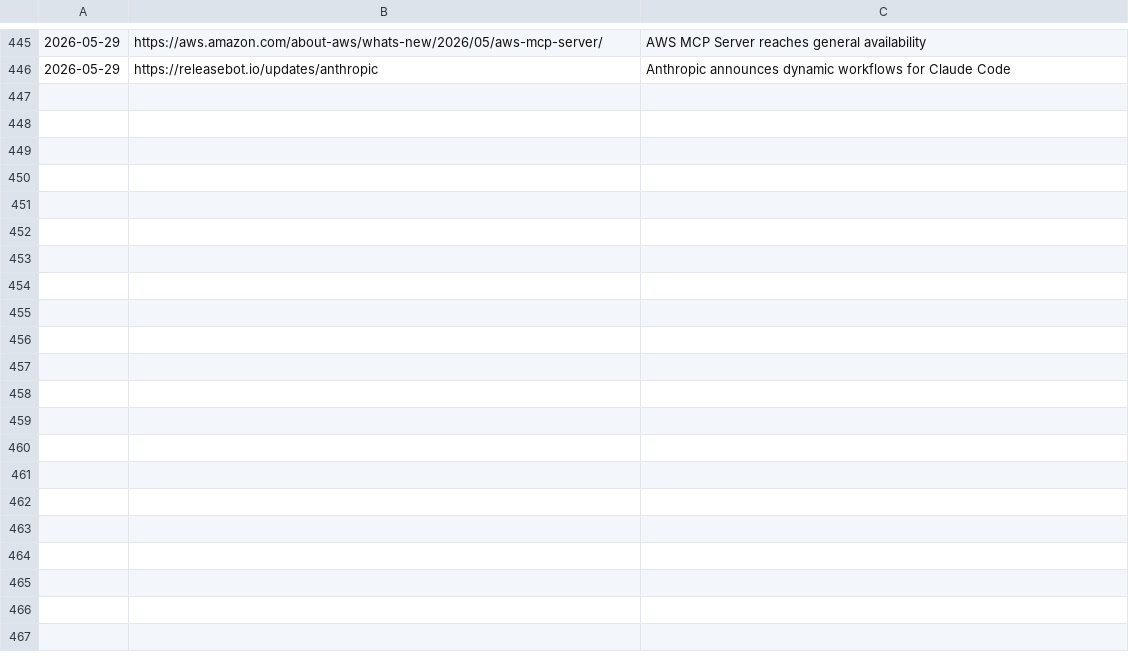
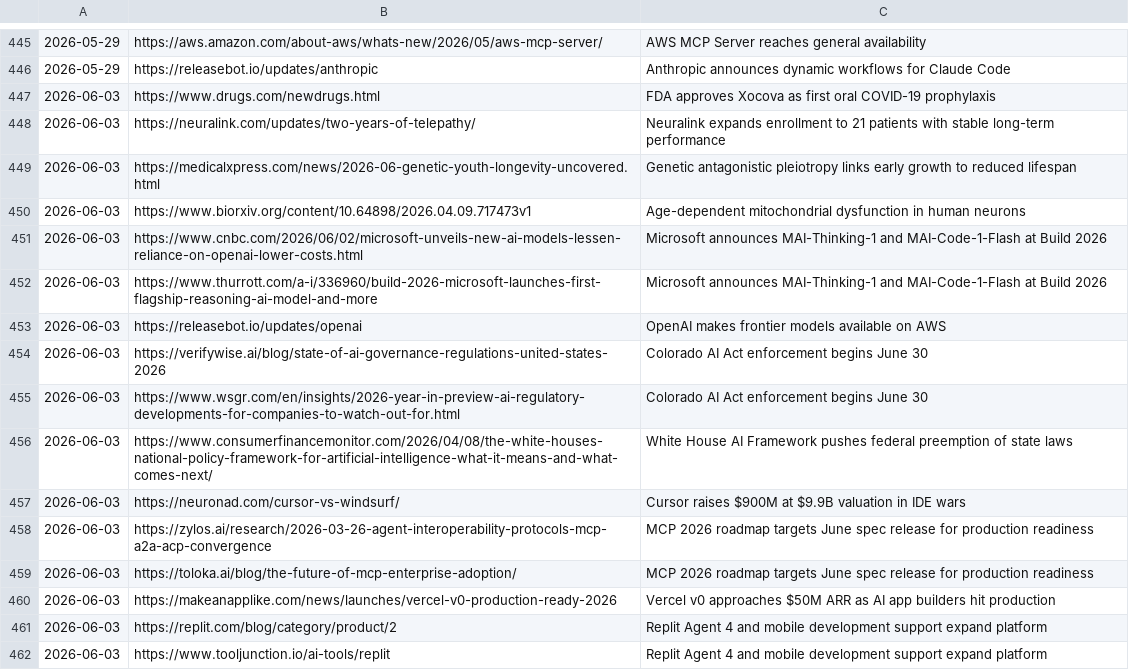
Before and after one commit to anshvidyarthi/custom-morning-digests, a TSV file: .covered-urls.tsv, drawn as a sheet; only a part is shown, gaps mark what is left out; the diff names each change by its address in the sheet, - before the commit and + after, or states it on an @@ line.

```diff
--- a/.covered-urls.tsv
+++ b/.covered-urls.tsv
+row 447: 2026-06-03 | https://www.drugs.com/newdrugs.html | FDA approves Xocova as first oral COVID-19 prophylaxis
+row 448: 2026-06-03 | https://neuralink.com/updates/two-years-of-telepathy/ | Neuralink expands enrollment to 21 patients with stable long-term performance
+row 449: 2026-06-03 | https://medicalxpress.com/news/2026-06-genetic-youth-longevity-uncovered.html | Genetic antagonistic pleiotropy links early growth to reduced lifespan
+row 450: 2026-06-03 | https://www.biorxiv.org/content/10.64898/2026.04.09.717473v1 | Age-dependent mitochondrial dysfunction in human neurons
+row 451: 2026-06-03 | https://www.cnbc.com/2026/06/02/microsoft-unveils-new-ai-models-lessen-reliance-on-openai-lower-costs.html | Microsoft announces MAI-Thinking-1 and MAI-Code-1-Flash at Build 2026
+row 452: 2026-06-03 | https://www.thurrott.com/a-i/336960/build-2026-microsoft-launches-first-flagship-reasoning-ai-model-and-more | Microsoft announces MAI-Thinking-1 and MAI-Code-1-Flash at Build 2026
+row 453: 2026-06-03 | https://releasebot.io/updates/openai | OpenAI makes frontier models available on AWS
+row 454: 2026-06-03 | https://verifywise.ai/blog/state-of-ai-governance-regulations-united-states-2026 | Colorado AI Act enforcement begins June 30
+row 455: 2026-06-03 | https://www.wsgr.com/en/insights/2026-year-in-preview-ai-regulatory-developments-for-companies-to-watch-out-for.html | Colorado AI Act enforcement begins June 30
+row 456: 2026-06-03 | https://www.consumerfinancemonitor.com/2026/04/08/the-white-houses-national-policy-framework-for-artificial-intelligence-what-it-means-and-what-comes-next/ | White House AI Framework pushes federal preemption of state laws
+row 457: 2026-06-03 | https://neuronad.com/cursor-vs-windsurf/ | Cursor raises $900M at $9.9B valuation in IDE wars
+row 458: 2026-06-03 | https://zylos.ai/research/2026-03-26-agent-interoperability-protocols-mcp-a2a-acp-convergence | MCP 2026 roadmap targets June spec release for production readiness
+row 459: 2026-06-03 | https://toloka.ai/blog/the-future-of-mcp-enterprise-adoption/ | MCP 2026 roadmap targets June spec release for production readiness
+row 460: 2026-06-03 | https://makeanapplike.com/news/launches/vercel-v0-production-ready-2026 | Vercel v0 approaches $50M ARR as AI app builders hit production
+row 461: 2026-06-03 | https://replit.com/blog/category/product/2 | Replit Agent 4 and mobile development support expand platform
+row 462: 2026-06-03 | https://www.tooljunction.io/ai-tools/replit | Replit Agent 4 and mobile development support expand platform
```
Also changed, not shown: 1 other file.
